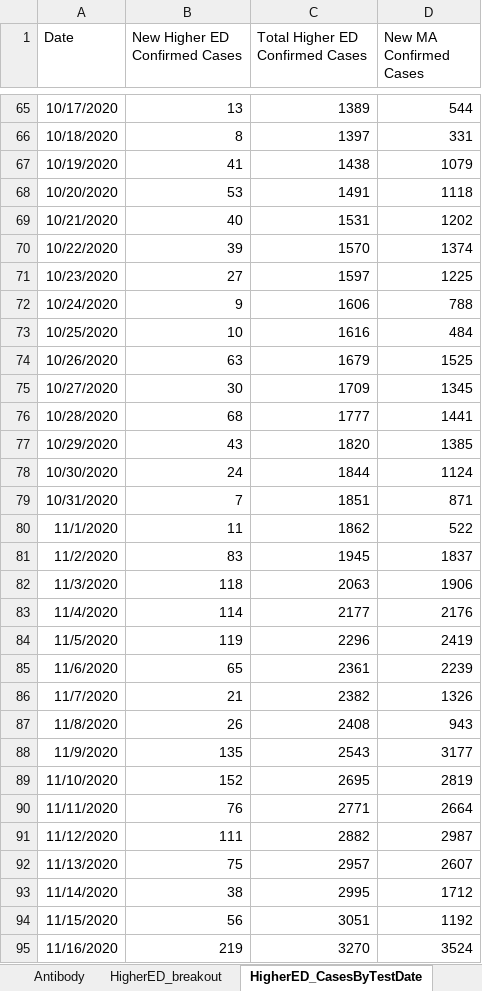
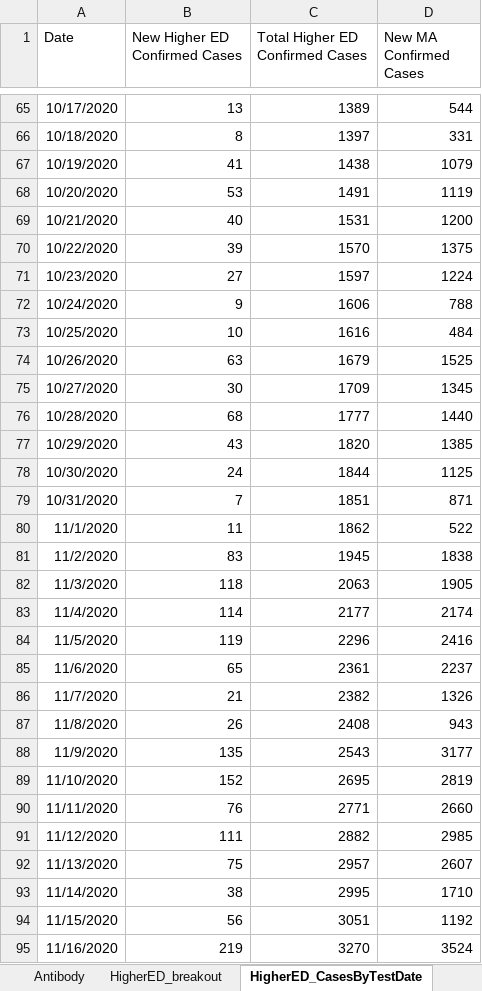
Before and after one commit to kerskine/kerskine.github.io, an Excel workbook: data/weekly.xlsx, sheet HigherED_CasesByTestDate, drawn as a sheet; only a part is shown, gaps mark what is left out; values as stored, in another font and other column widths than the file's, no borders; the diff covers the shown part only; the diff names each change by its address in the sheet, - before the commit and + after, or states it on an @@ line.

```diff
--- a/data/weekly.xlsx (sheet HigherED_CasesByTestDate)
+++ b/data/weekly.xlsx (sheet HigherED_CasesByTestDate)
-D68 (New MA Confirmed Cases): 1118
+D68 (New MA Confirmed Cases): 1119
-D69 (New MA Confirmed Cases): 1202
+D69 (New MA Confirmed Cases): 1200
-D70 (New MA Confirmed Cases): 1374
+D70 (New MA Confirmed Cases): 1375
-D71 (New MA Confirmed Cases): 1225
+D71 (New MA Confirmed Cases): 1224
-D76 (New MA Confirmed Cases): 1441
+D76 (New MA Confirmed Cases): 1440
-D78 (New MA Confirmed Cases): 1124
+D78 (New MA Confirmed Cases): 1125
-D81 (New MA Confirmed Cases): 1837
+D81 (New MA Confirmed Cases): 1838
-D82 (New MA Confirmed Cases): 1906
+D82 (New MA Confirmed Cases): 1905
-D83 (New MA Confirmed Cases): 2176
+D83 (New MA Confirmed Cases): 2174
-D84 (New MA Confirmed Cases): 2419
+D84 (New MA Confirmed Cases): 2416
-D85 (New MA Confirmed Cases): 2239
+D85 (New MA Confirmed Cases): 2237
-D90 (New MA Confirmed Cases): 2664
+D90 (New MA Confirmed Cases): 2660
-D91 (New MA Confirmed Cases): 2987
+D91 (New MA Confirmed Cases): 2985
-D93 (New MA Confirmed Cases): 1712
+D93 (New MA Confirmed Cases): 1710
```
Also changed, not shown: 7 added rows and 63 edited cells elsewhere in this sheet, sheet City_town, sheet HigherED_TestsbyTestDate, sheet PPE Regional, sheet Cluster data, sheet county, sheet Antibody, 12 more sheets, data/CasesByAge.xlsx, data/DateofDeath.xlsx, 21 other files.
